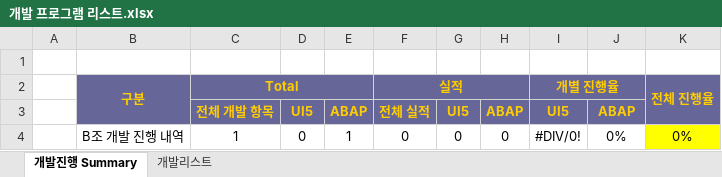
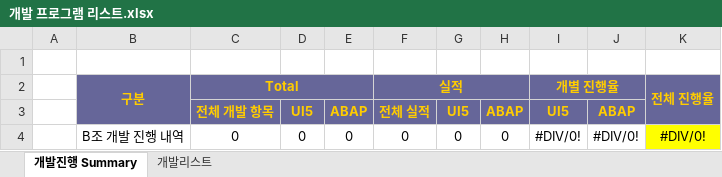
Before and after one commit to naniboy0923/SAP_Project, an Excel workbook: Document/개발 프로그램 리스트.xlsx, sheet 개발진행 Summary, drawn as a sheet; values as stored, in another font and other column widths than the file's, no borders; the diff names each change by its address in the sheet, - before the commit and + after, or states it on an @@ line.

```diff
--- a/Document/개발 프로그램 리스트.xlsx (sheet 개발진행 Summary)
+++ b/Document/개발 프로그램 리스트.xlsx (sheet 개발진행 Summary)
-C4: 1
+C4: 0
-E4: 1
+E4: 0
-J4: 0%
+J4: #DIV/0!
-K4: 0%
+K4: #DIV/0!
```
Also changed, not shown: sheet 개발리스트, formulas that keep their value.
